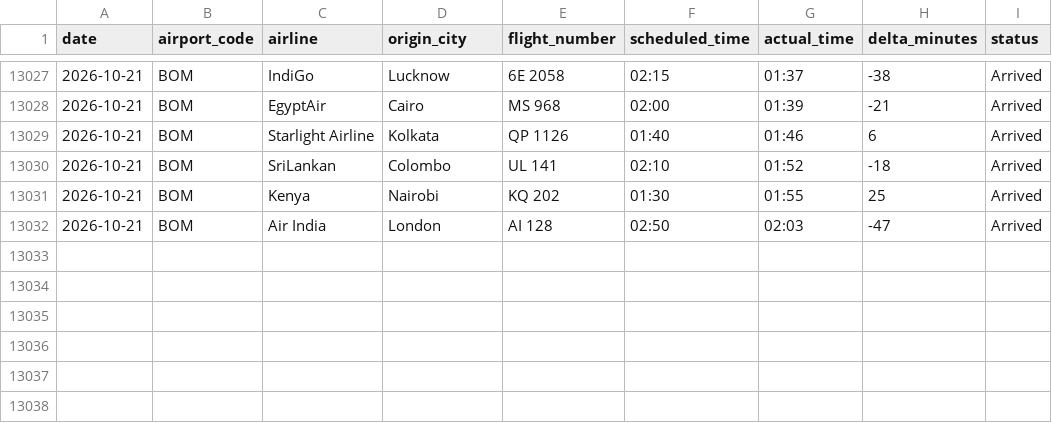
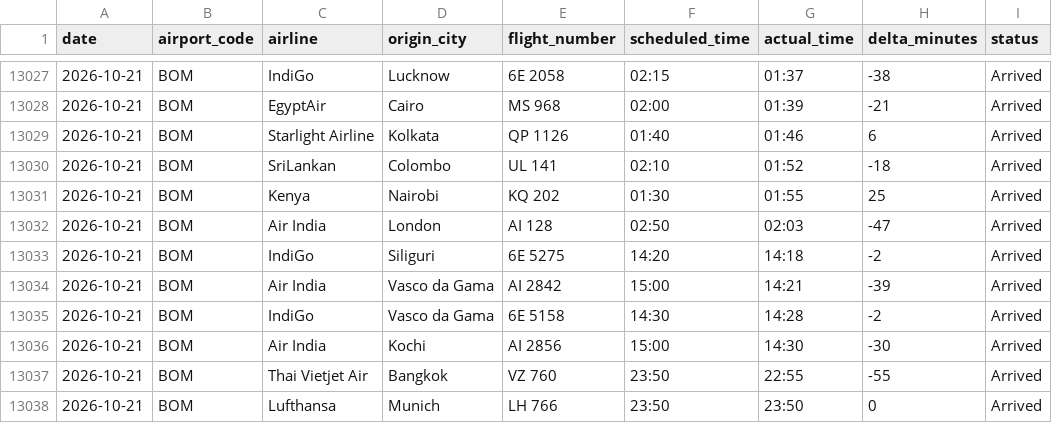
Before and after one commit to Ragadeepsai/Airport_Congestions_Analysis, a CSV file: data/flights_data_bom_adb.csv, drawn as a sheet; only a part is shown, gaps mark what is left out; the diff names each change by its address in the sheet, - before the commit and + after, or states it on an @@ line.

```diff
--- a/data/flights_data_bom_adb.csv
+++ b/data/flights_data_bom_adb.csv
+row 13033: 2026-10-21 | BOM | IndiGo | Siliguri | 6E 5275 | 14:20 | 14:18 | -2 | Arrived
+row 13034: 2026-10-21 | BOM | Air India | Vasco da Gama | AI 2842 | 15:00 | 14:21 | -39 | Arrived
+row 13035: 2026-10-21 | BOM | IndiGo | Vasco da Gama | 6E 5158 | 14:30 | 14:28 | -2 | Arrived
+row 13036: 2026-10-21 | BOM | Air India | Kochi | AI 2856 | 15:00 | 14:30 | -30 | Arrived
+row 13037: 2026-10-21 | BOM | Thai Vietjet Air | Bangkok | VZ 760 | 23:50 | 22:55 | -55 | Arrived
+row 13038: 2026-10-21 | BOM | Lufthansa | Munich | LH 766 | 23:50 | 23:50 | 0 | Arrived
```
Also changed, not shown: data/flights_data_maa.csv.
